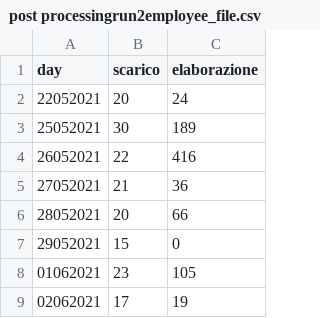
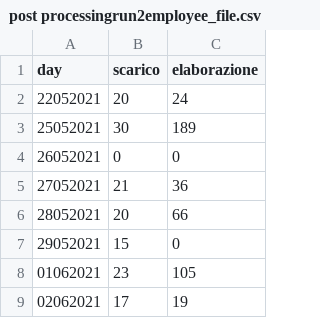
Before and after one commit to robtesta87/provad3, a CSV file: post processingrun2employee_file.csv, drawn as a sheet; only a part is shown.

```diff
--- a/post processingrun2employee_file.csv
+++ b/post processingrun2employee_file.csv
@@ -3,3 +3,3 @@ day,scarico,elaborazione
 25052021,30,189
-26052021,22,416
+26052021,0,0
 27052021,21,36
```
Also changed, not shown: post processingrun3employee_file.csv, 4 other files.
